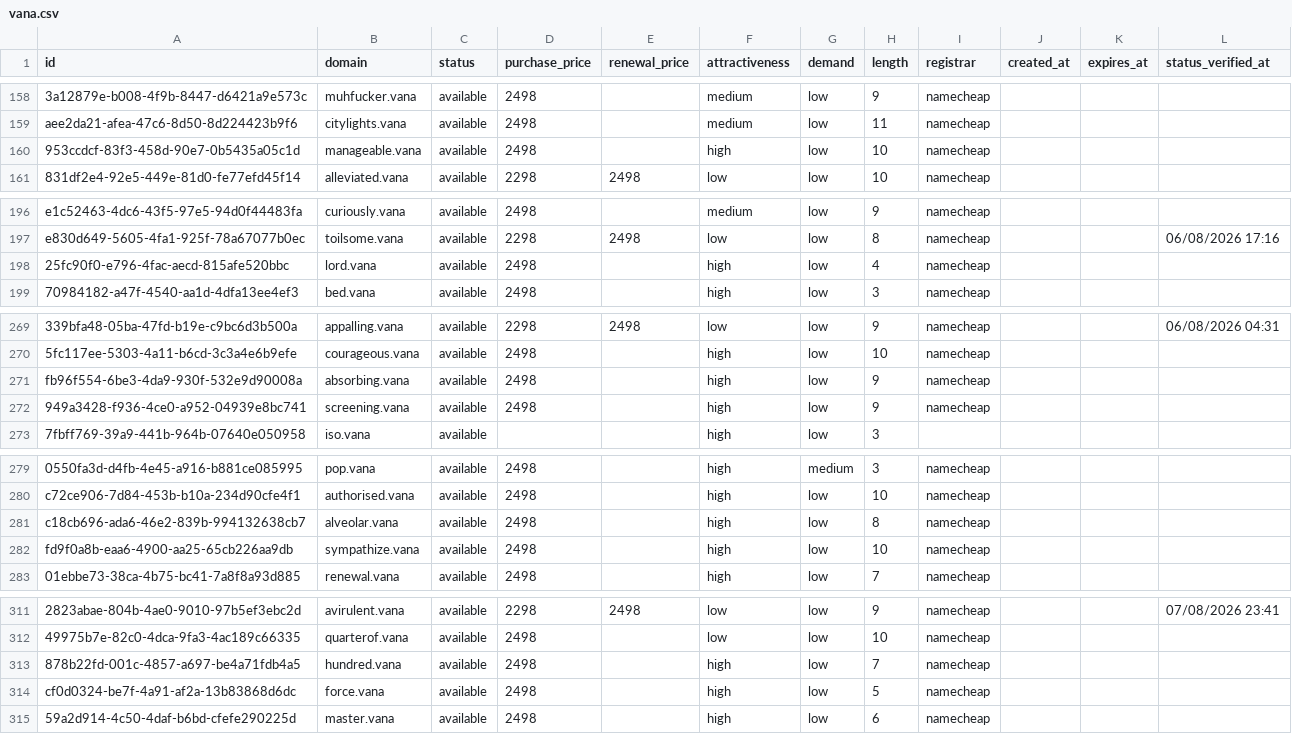
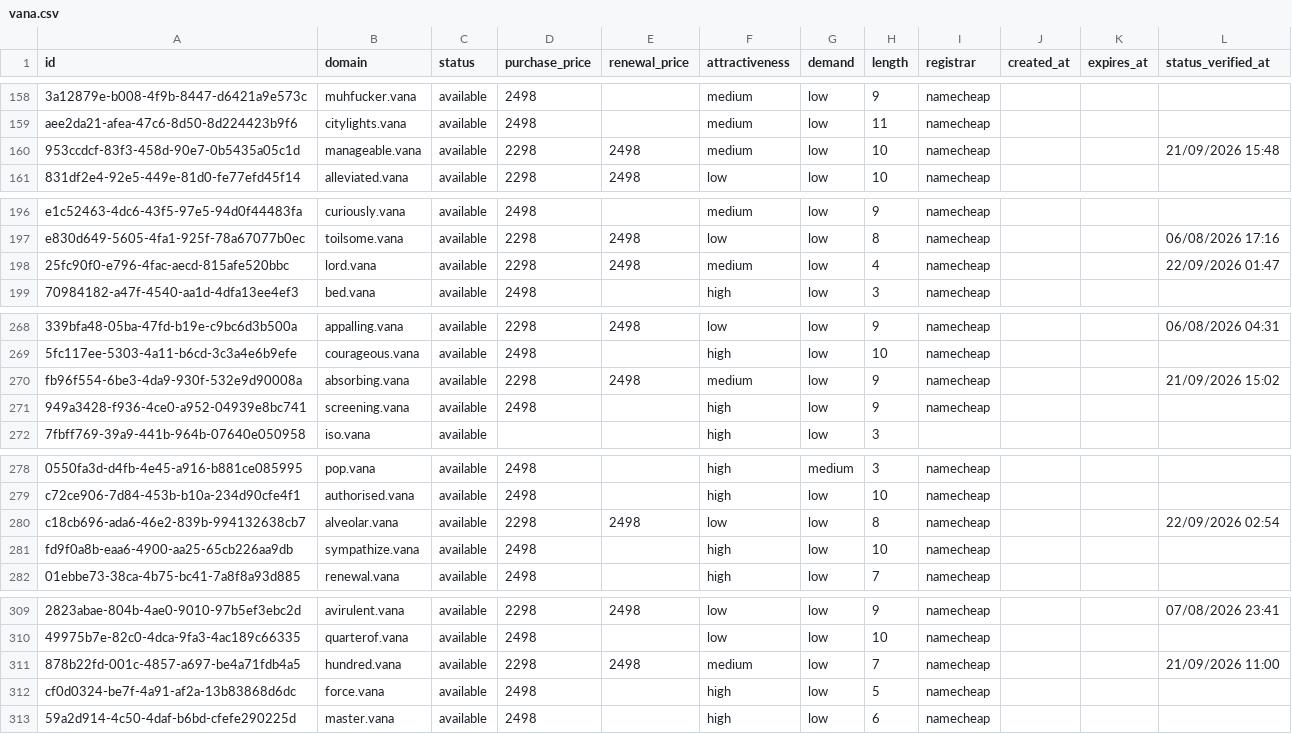
Before and after one commit to UniqueDomains/vana-oneword-domains, a CSV file: vana.csv, drawn as a sheet; only a part is shown, gaps mark what is left out; addresses are those after the commit; the diff covers the shown part only; the diff names each change by its address in the sheet, - before the commit and + after, or states it on an @@ line.

```diff
--- a/vana.csv
+++ b/vana.csv
-D160 (purchase_price): 2498
+D160 (purchase_price): 2298
-E160 (renewal_price): (empty)
+E160 (renewal_price): 2498
-F160 (attractiveness): high
+F160 (attractiveness): medium
-L160 (status_verified_at): (empty)
+L160 (status_verified_at): 21/09/2026 15:48
-D198 (purchase_price): 2498
+D198 (purchase_price): 2298
-E198 (renewal_price): (empty)
+E198 (renewal_price): 2498
-F198 (attractiveness): high
+F198 (attractiveness): medium
-L198 (status_verified_at): (empty)
+L198 (status_verified_at): 22/09/2026 01:47
-D270 (purchase_price): 2498
+D270 (purchase_price): 2298
-E270 (renewal_price): (empty)
+E270 (renewal_price): 2498
-F270 (attractiveness): high
+F270 (attractiveness): medium
-L270 (status_verified_at): (empty)
+L270 (status_verified_at): 21/09/2026 15:02
-D280 (purchase_price): 2498
+D280 (purchase_price): 2298
-E280 (renewal_price): (empty)
+E280 (renewal_price): 2498
-F280 (attractiveness): high
+F280 (attractiveness): low
-L280 (status_verified_at): (empty)
+L280 (status_verified_at): 22/09/2026 02:54
-D311 (purchase_price): 2498
+D311 (purchase_price): 2298
-E311 (renewal_price): (empty)
+E311 (renewal_price): 2498
-F311 (attractiveness): high
+F311 (attractiveness): medium
-L311 (status_verified_at): (empty)
+L311 (status_verified_at): 21/09/2026 11:00
```
Also changed, not shown: 2 added rows, 2 removed rows and 86 edited cells elsewhere in this file, 4 other files.
